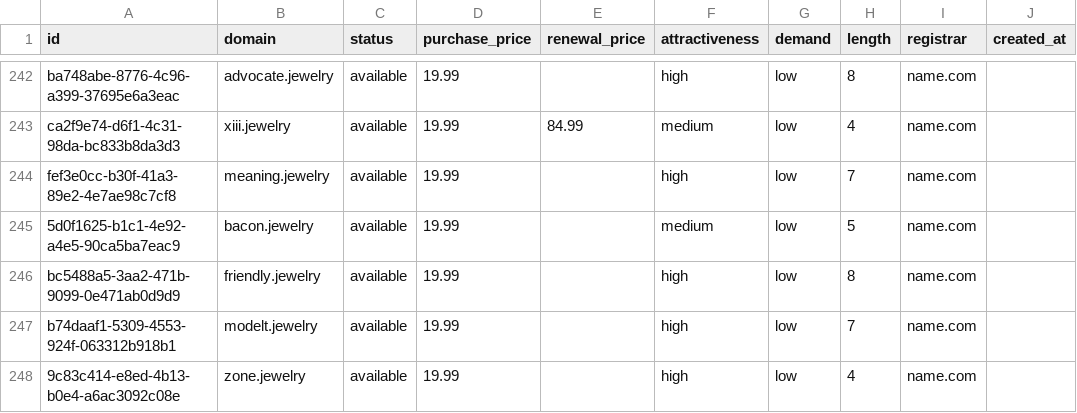
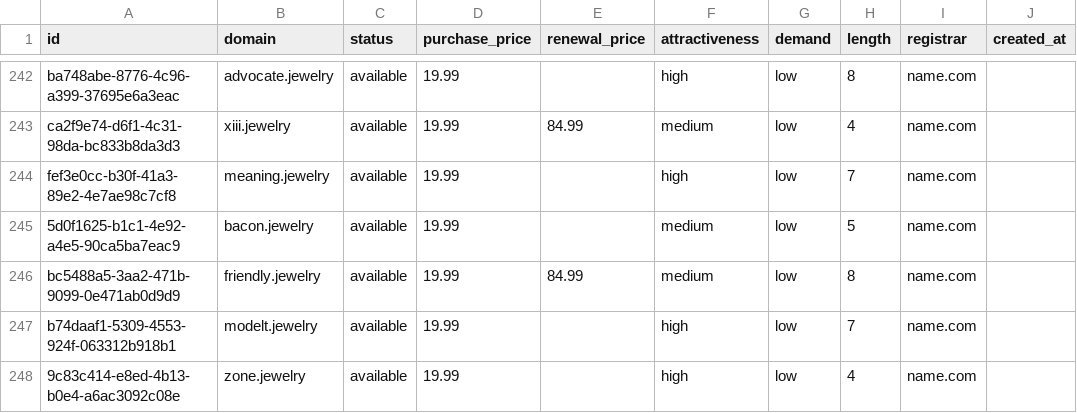
Before and after one commit to UniqueDomains/jewelry-oneword-domains, a CSV file: jewelry.csv, drawn as a sheet; only a part is shown, gaps mark what is left out; the diff names each change by its address in the sheet, - before the commit and + after, or states it on an @@ line.

Commit message:
Domains update

```diff
--- a/jewelry.csv
+++ b/jewelry.csv
-E246 (renewal_price): (empty)
+E246 (renewal_price): 84.99
-F246 (attractiveness): high
+F246 (attractiveness): medium
```
Also changed, not shown: 4 other files.
